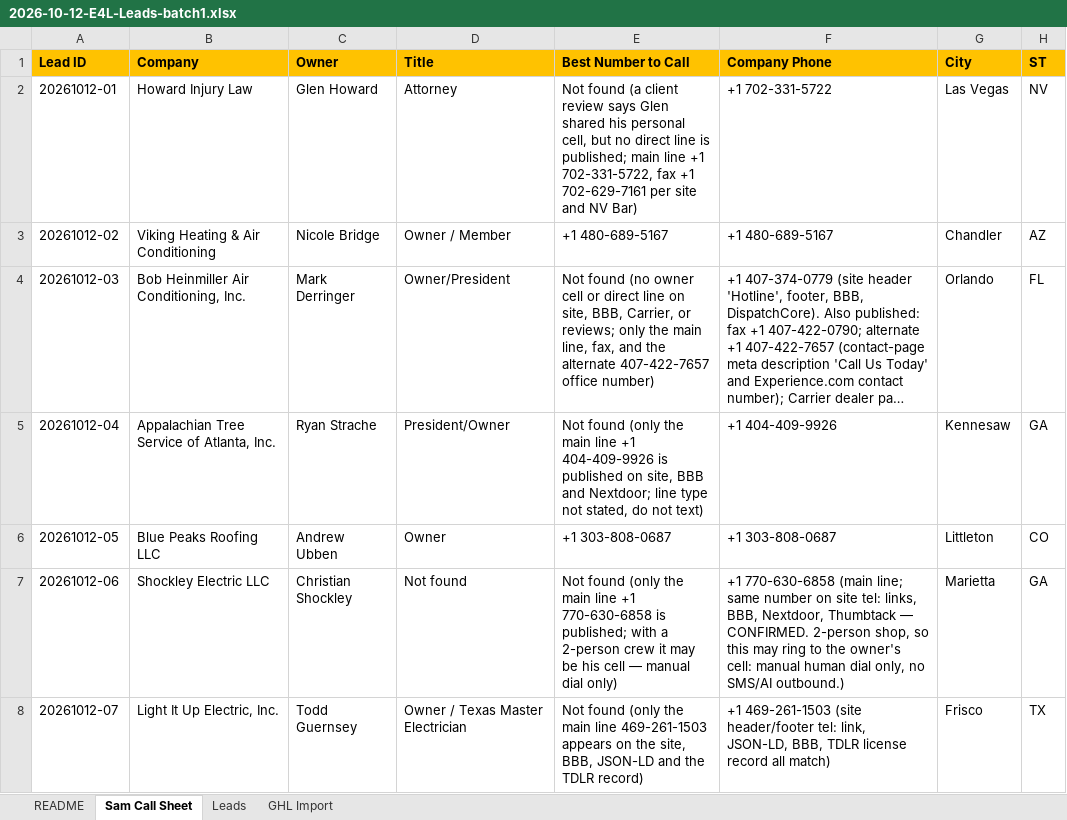
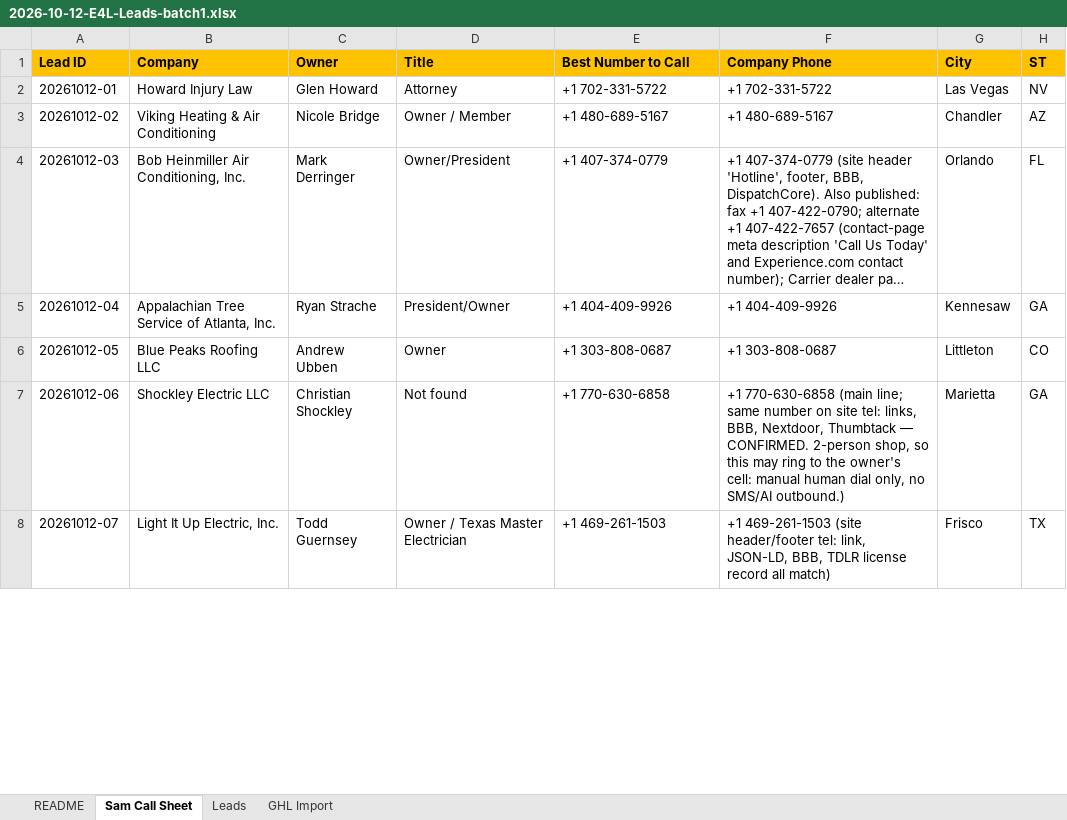
Before and after one commit to chosen1thegolden1/E4Lmarketing, an Excel workbook: lead-machine/batches/2026-10-12-E4L-Leads-batch1.xlsx, sheet Sam Call Sheet, drawn as a sheet; only a part is shown; long unchanged cells end in …; values as stored, in another font and other column widths than the file's, no borders; conditional formats not drawn; the diff covers the shown part only; the diff names each change by its address in the sheet, - before the commit and + after, or states it on an @@ line.

```diff
--- a/lead-machine/batches/2026-10-12-E4L-Leads-batch1.xlsx (sheet Sam Call Sheet)
+++ b/lead-machine/batches/2026-10-12-E4L-Leads-batch1.xlsx (sheet Sam Call Sheet)
-E2 (Best Number to Call): Not found (a client review says Glen shared his personal cell, but no direct line is published; main line +1 702-331-5722, fax +1 702-629-7161 per site and NV Bar)
+E2 (Best Number to Call): +1 702-331-5722
-E4 (Best Number to Call): Not found (no owner cell or direct line on site, BBB, Carrier, or reviews; only the main line, fax, and the alternate 407-422-7657 office number)
+E4 (Best Number to Call): +1 407-374-0779
-E5 (Best Number to Call): Not found (only the main line +1 404-409-9926 is published on site, BBB and Nextdoor; line type not stated, do not text)
+E5 (Best Number to Call): +1 404-409-9926
-E7 (Best Number to Call): Not found (only the main line +1 770-630-6858 is published; with a 2-person crew it may be his cell — manual dial only)
+E7 (Best Number to Call): +1 770-630-6858
-E8 (Best Number to Call): Not found (only the main line 469-261-1503 appears on the site, BBB, JSON-LD and the TDLR record)
+E8 (Best Number to Call): +1 469-261-1503
```
Also changed, not shown: 16 edited cells elsewhere in this sheet, 5 other files.
